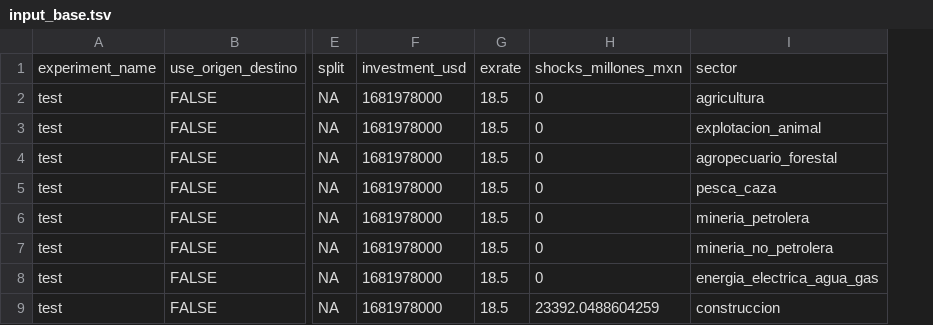
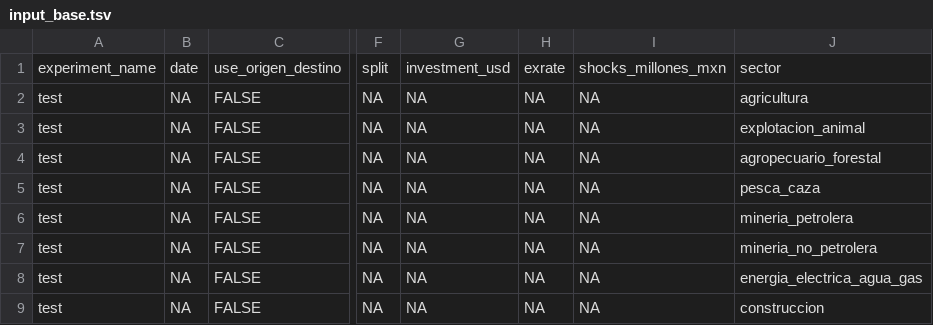
Before and after one commit to elbecerrasoto/sincal, a TSV file: data/input_base.tsv, drawn as a sheet; only a part is shown, gaps mark what is left out; removed rows and columns are numbered as before the commit, all else as after; the diff names each change by its address in the sheet, - before the commit and + after, or states it on an @@ line.

```diff
--- a/data/input_base.tsv
+++ b/data/input_base.tsv
+column B, rows 1-9: date | NA | NA | NA | NA | NA | NA | NA | NA
-column F, rows 1-9: investment_usd | 1681978000 | 1681978000 | 1681978000 | 1681978000 | 1681978000 | 1681978000 | 1681978000 | 1681978000
-column G, rows 1-9: exrate | 18.5 | 18.5 | 18.5 | 18.5 | 18.5 | 18.5 | 18.5 | 18.5
-column H, rows 1-9: shocks_millones_mxn | 0 | 0 | 0 | 0 | 0 | 0 | 0 | 23392.0488604259
+column G, rows 1-9: investment_usd | NA | NA | NA | NA | NA | NA | NA | NA
+column H, rows 1-9: exrate | NA | NA | NA | NA | NA | NA | NA | NA
+column I, rows 1-9: shocks_millones_mxn | NA | NA | NA | NA | NA | NA | NA | NA
```
Also changed, not shown: data/empleos_impuestos.tsv.
